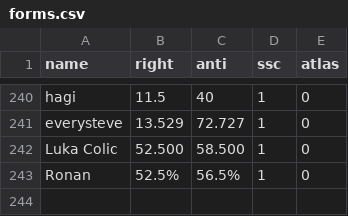
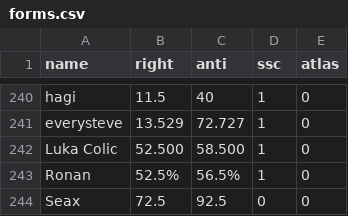
Before and after one commit to Enopoletus/quiz, a CSV file: forms.csv, drawn as a sheet; only a part is shown, gaps mark what is left out; the diff names each change by its address in the sheet, - before the commit and + after, or states it on an @@ line.

Commit message:
Update forms.csv

```diff
--- a/forms.csv
+++ b/forms.csv
+row 244: Seax | 72.5 | 92.5 | 0 | 0
```
